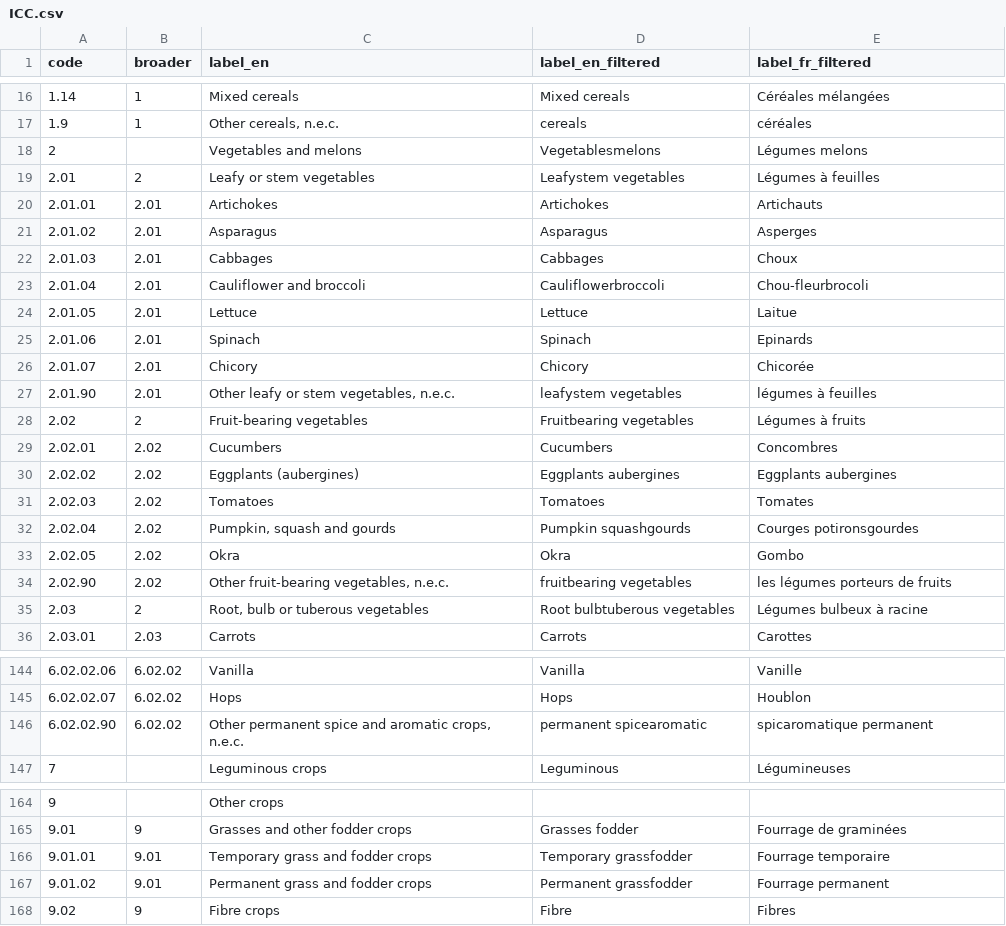
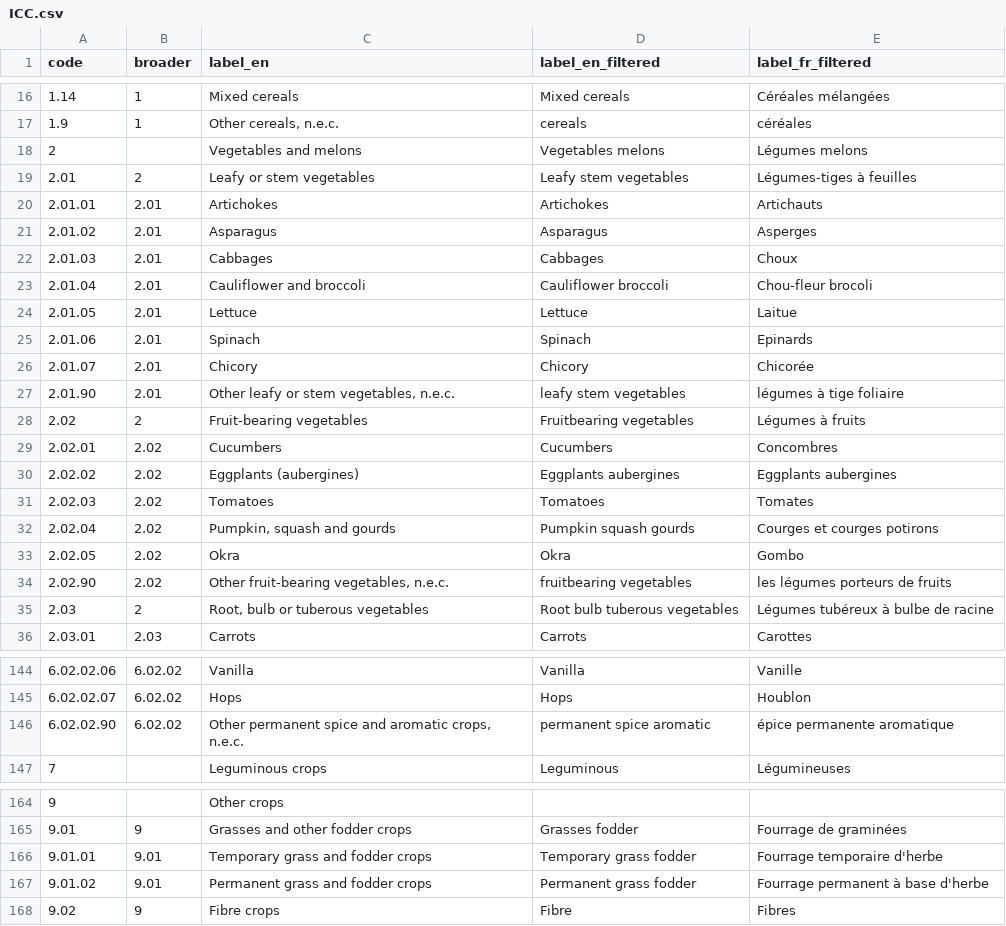
Before and after one commit to BertilleT/classificrops, a CSV file: data/ICC/ICC.csv, drawn as a sheet; only a part is shown, gaps mark what is left out; the diff covers the shown part only.

```diff
--- a/data/ICC/ICC.csv
+++ b/data/ICC/ICC.csv
@@ -17,4 +17,4 @@ code,broader,label_en,label_en_filtered,label_fr_filtered
 1.9,1,"Other cereals, n.e.c.",cereals,céréales
-2,,Vegetables and melons,Vegetablesmelons,Légumes melons
-2.01,2,Leafy or stem vegetables,Leafystem vegetables,Légumes à feuilles
+2,,Vegetables and melons,Vegetables melons,Légumes melons
+2.01,2,Leafy or stem vegetables,Leafy stem vegetables,Légumes-tiges à feuilles
 2.01.01,2.01,Artichokes,Artichokes,Artichauts
@@ -22,3 +22,3 @@ code,broader,label_en,label_en_filtered,label_fr_filtered
 2.01.03,2.01,Cabbages,Cabbages,Choux
-2.01.04,2.01,Cauliflower and broccoli,Cauliflowerbroccoli,Chou-fleurbrocoli
+2.01.04,2.01,Cauliflower and broccoli,Cauliflower broccoli,Chou-fleur brocoli
 2.01.05,2.01,Lettuce,Lettuce,Laitue
@@ -26,3 +26,3 @@ code,broader,label_en,label_en_filtered,label_fr_filtered
 2.01.07,2.01,Chicory,Chicory,Chicorée
-2.01.90,2.01,"Other leafy or stem vegetables, n.e.c.",leafystem vegetables,légumes à feuilles
+2.01.90,2.01,"Other leafy or stem vegetables, n.e.c.",leafy stem vegetables,légumes à tige foliaire
 2.02,2,Fruit-bearing vegetables,Fruitbearing vegetables,Légumes à fruits
@@ -31,6 +31,6 @@ code,broader,label_en,label_en_filtered,label_fr_filtered
 2.02.03,2.02,Tomatoes,Tomatoes,Tomates
-2.02.04,2.02,"Pumpkin, squash and gourds",Pumpkin squashgourds,Courges potironsgourdes
+2.02.04,2.02,"Pumpkin, squash and gourds",Pumpkin squash gourds,Courges et courges potirons
 2.02.05,2.02,Okra,Okra,Gombo
 2.02.90,2.02,"Other fruit-bearing vegetables, n.e.c.",fruitbearing vegetables,les légumes porteurs de fruits
-2.03,2,"Root, bulb or tuberous vegetables",Root bulbtuberous vegetables,Légumes bulbeux à racine
+2.03,2,"Root, bulb or tuberous vegetables",Root bulb tuberous vegetables,Légumes tubéreux à bulbe de racine
 2.03.01,2.03,Carrots,Carrots,Carottes
@@ -145,3 +145,3 @@ code,broader,label_en,label_en_filtered,label_fr_filtered
 6.02.02.07,6.02.02,Hops,Hops,Houblon
-6.02.02.90,6.02.02,"Other permanent spice and aromatic crops, n.e.c.",permanent spicearomatic,spicaromatique permanent
+6.02.02.90,6.02.02,"Other permanent spice and aromatic crops, n.e.c.",permanent spice aromatic,épice permanente aromatique
 7,,Leguminous crops,Leguminous,Légumineuses
@@ -165,4 +165,4 @@ code,broader,label_en,label_en_filtered,label_fr_filtered
 9.01,9,Grasses and other fodder crops,Grasses fodder,Fourrage de graminées
-9.01.01,9.01,Temporary grass and fodder crops,Temporary grassfodder,Fourrage temporaire
-9.01.02,9.01,Permanent grass and fodder crops,Permanent grassfodder,Fourrage permanent
+9.01.01,9.01,Temporary grass and fodder crops,Temporary grass fodder,Fourrage temporaire d'herbe
+9.01.02,9.01,Permanent grass and fodder crops,Permanent grass fodder,Fourrage permanent à base d'herbe
 9.02,9,Fibre crops,Fibre,Fibres
```
Also changed, not shown: 53 edited cells elsewhere in this file, data/FR/conversionTable_FR_scriptMade.csv, data/FR/matchingDf_FR_scriptMade.csv, 14 other files.
